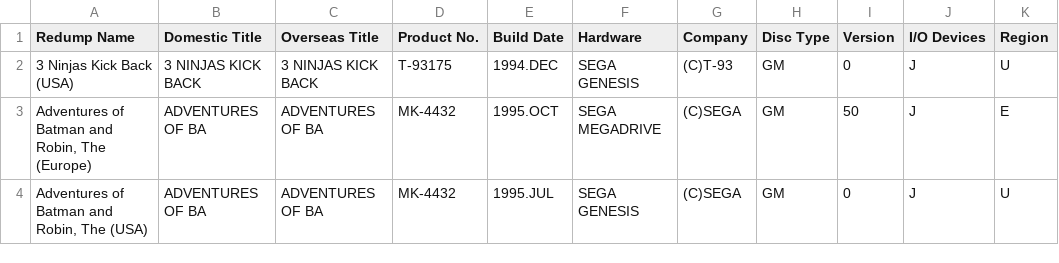
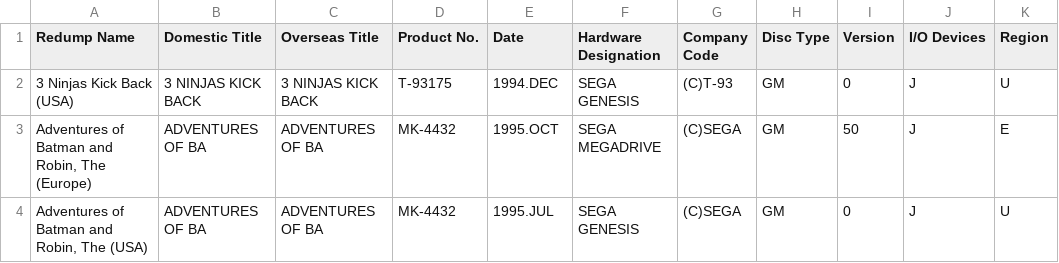
Before and after one commit to kevh182/Redump_GameID, a CSV file: Sega_Mega_CD_Redump_GameID_List.csv, drawn as a sheet; only a part is shown; the diff names each change by its address in the sheet, - before the commit and + after, or states it on an @@ line.

Commit message:
Update Sega_Mega_CD_Redump_GameID_List.csv
Fixed header titles.

```diff
--- a/Sega_Mega_CD_Redump_GameID_List.csv
+++ b/Sega_Mega_CD_Redump_GameID_List.csv
-E1: Build Date
+E1: Date
-F1: Hardware
+F1: Hardware Designation
-G1: Company
+G1: Company Code
```
